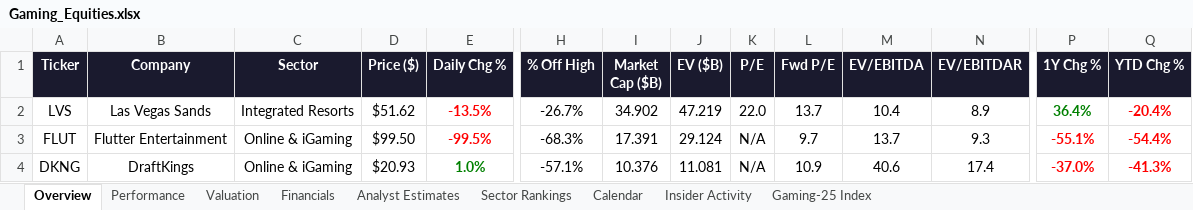
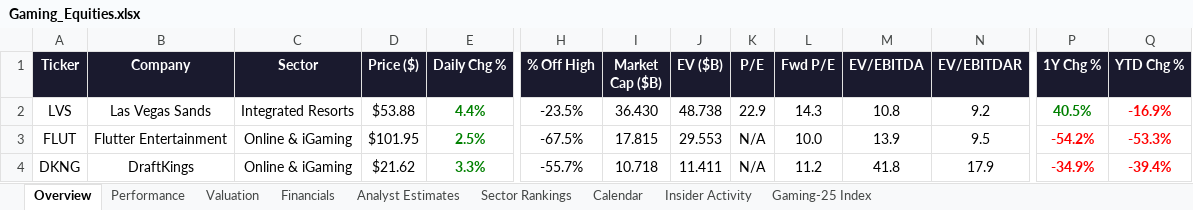
Before and after one commit to rdavidtooley-cpu/casino-gaming-intel, an Excel workbook: Gaming_Equities.xlsx, sheet Overview, drawn as a sheet; only a part is shown, gaps mark what is left out; values as stored, in another font and other column widths than the file's, no borders; the diff covers the shown part only; the diff names each change by its address in the sheet, - before the commit and + after, or states it on an @@ line.

Commit message:
Auto-refresh: casino gaming market data update 2026-03-31 21:31

```diff
--- a/Gaming_Equities.xlsx (sheet Overview)
+++ b/Gaming_Equities.xlsx (sheet Overview)
-D2 (Price ($)): $51.62
+D2 (Price ($)): $53.88
-E2 (Daily Chg %): -13.5%
+E2 (Daily Chg %): 4.4%
-E2:E3 text colour: #FF0000
+E2:E3 text colour: #008000
-H2 (% Off High): -26.7%
+H2 (% Off High): -23.5%
-I2 (Market Cap ($B)): 34.902
+I2 (Market Cap ($B)): 36.430
-J2 (EV ($B)): 47.219
+J2 (EV ($B)): 48.738
-K2 (P/E): 22.0
+K2 (P/E): 22.9
-L2 (Fwd P/E): 13.7
+L2 (Fwd P/E): 14.3
-M2 (EV/EBITDA): 10.4
+M2 (EV/EBITDA): 10.8
-N2 (EV/EBITDAR): 8.9
+N2 (EV/EBITDAR): 9.2
-P2 (1Y Chg %): 36.4%
+P2 (1Y Chg %): 40.5%
-Q2 (YTD Chg %): -20.4%
+Q2 (YTD Chg %): -16.9%
-D3 (Price ($)): $99.50
+D3 (Price ($)): $101.95
-E3 (Daily Chg %): -99.5%
+E3 (Daily Chg %): 2.5%
-H3 (% Off High): -68.3%
+H3 (% Off High): -67.5%
-I3 (Market Cap ($B)): 17.391
+I3 (Market Cap ($B)): 17.815
-J3 (EV ($B)): 29.124
+J3 (EV ($B)): 29.553
-L3 (Fwd P/E): 9.7
+L3 (Fwd P/E): 10.0
-M3 (EV/EBITDA): 13.7
+M3 (EV/EBITDA): 13.9
-N3 (EV/EBITDAR): 9.3
+N3 (EV/EBITDAR): 9.5
-P3 (1Y Chg %): -55.1%
+P3 (1Y Chg %): -54.2%
-Q3 (YTD Chg %): -54.4%
+Q3 (YTD Chg %): -53.3%
-D4 (Price ($)): $20.93
+D4 (Price ($)): $21.62
-E4 (Daily Chg %): 1.0%
+E4 (Daily Chg %): 3.3%
-H4 (% Off High): -57.1%
+H4 (% Off High): -55.7%
-I4 (Market Cap ($B)): 10.376
+I4 (Market Cap ($B)): 10.718
-J4 (EV ($B)): 11.081
+J4 (EV ($B)): 11.411
-L4 (Fwd P/E): 10.9
+L4 (Fwd P/E): 11.2
-M4 (EV/EBITDA): 40.6
+M4 (EV/EBITDA): 41.8
-N4 (EV/EBITDAR): 17.4
+N4 (EV/EBITDAR): 17.9
-P4 (1Y Chg %): -37.0%
+P4 (1Y Chg %): -34.9%
-Q4 (YTD Chg %): -41.3%
+Q4 (YTD Chg %): -39.4%
```
Also changed, not shown: 2 added rows, 2 removed rows, 160 edited cells and cell formats elsewhere in this sheet, sheet Performance, sheet Gaming-25 Index, sheet Valuation, sheet Sector Rankings, sheet Analyst Estimates, sheet Calendar, 2 more sheets, 11 other files.
